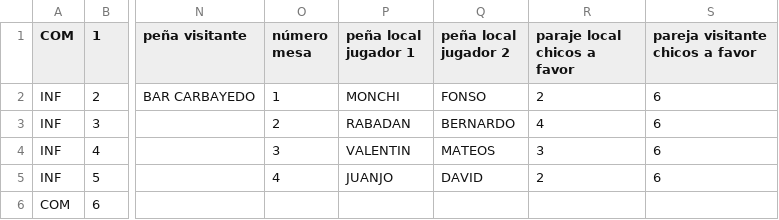
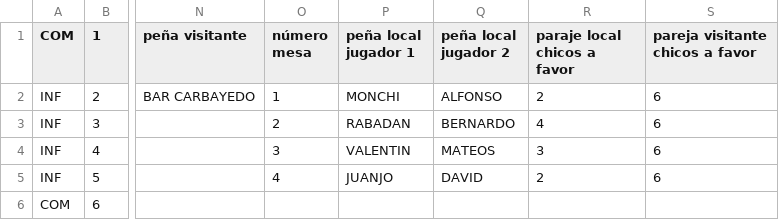
Before and after one commit to vetuster/cocam, a CSV file: cocam/resources/cocam-2016_17-result-J02-20160915-OK.csv, drawn as a sheet; only a part is shown, gaps mark what is left out; the diff names each change by its address in the sheet, - before the commit and + after, or states it on an @@ line.

```diff
--- a/cocam/resources/cocam-2016_17-result-J02-20160915-OK.csv
+++ b/cocam/resources/cocam-2016_17-result-J02-20160915-OK.csv
-Q2 (peña local jugador 2): FONSO
+Q2 (peña local jugador 2): ALFONSO
```
Also changed, not shown: cocam/resources/cocam-2016_17-result-J03-20160919-OK.csv, cocam/resources/cocam-2016_17-result-J04-20160922-OK.csv.
